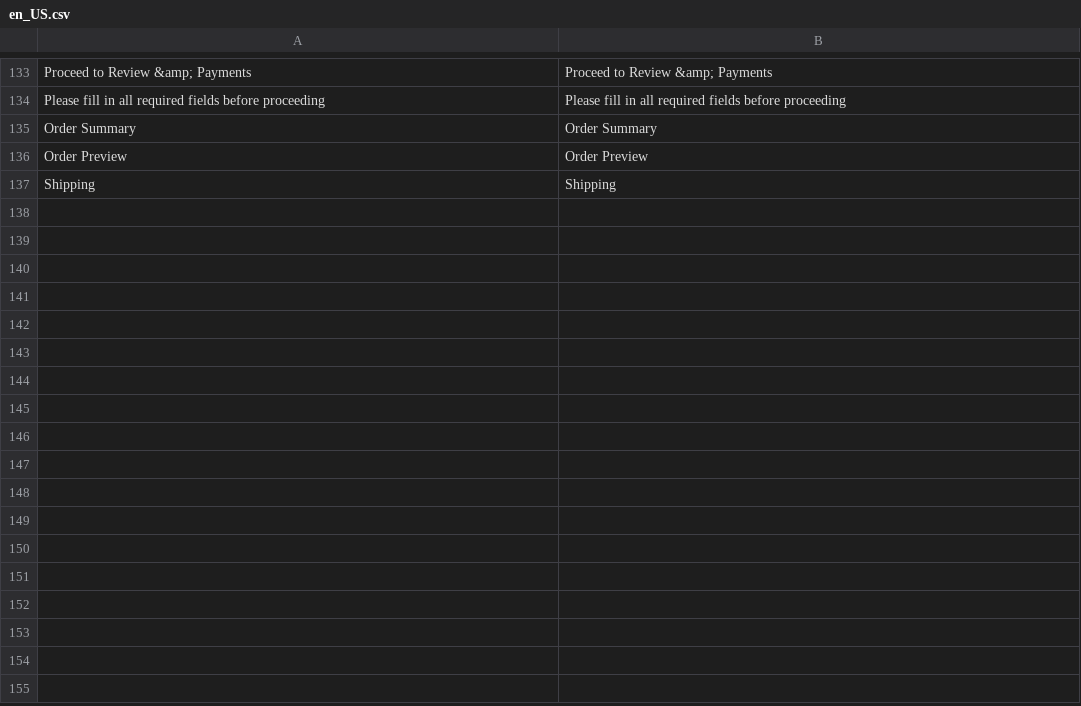
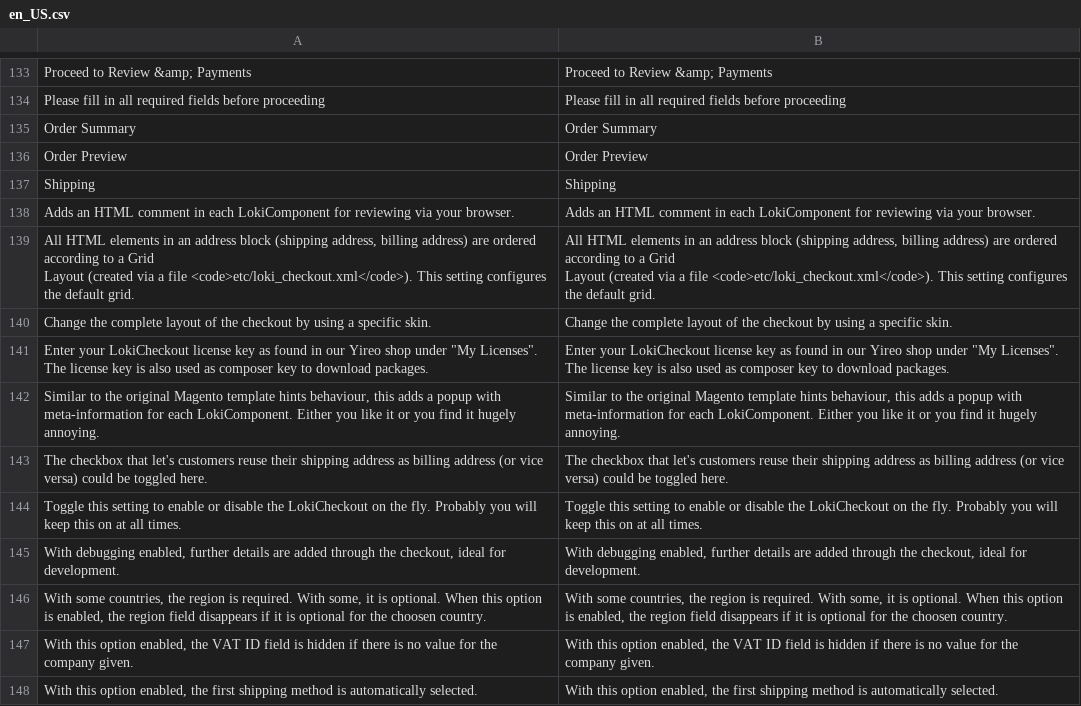
Before and after one commit to LokiCheckout/LokiCheckout_Core, a CSV file: i18n/en_US.csv, drawn as a sheet; only a part is shown, gaps mark what is left out; ↵ is a line break in a cell; the diff names each change by its address in the sheet, - before the commit and + after, or states it on an @@ line.

```diff
--- a/i18n/en_US.csv
+++ b/i18n/en_US.csv
+row 138: Adds an HTML comment in each LokiComponent for reviewing via your browser. | Adds an HTML comment in each LokiComponent for reviewing via your browser.
+row 139: All HTML elements in an address block (shipping address, billing address) are ordered according to a Grid ↵ Layout (created via a file <code>etc/loki_checkout.xml</code>). This setting configures the default grid. | All HTML elements in an address block (shipping address, billing address) are ordered according to a Grid ↵ Layout (created via a file <code>etc/loki_checkout.xml</code>). This setting configures the default grid.
+row 140: Change the complete layout of the checkout by using a specific skin. | Change the complete layout of the checkout by using a specific skin.
+row 141: Enter your LokiCheckout license key as found in our Yireo shop under "My Licenses". The license key is also used as composer key to download packages. | Enter your LokiCheckout license key as found in our Yireo shop under "My Licenses". The license key is also used as composer key to download packages.
+row 142: Similar to the original Magento template hints behaviour, this adds a popup with meta-information for each LokiComponent. Either you like it or you find it hugely annoying. | Similar to the original Magento template hints behaviour, this adds a popup with meta-information for each LokiComponent. Either you like it or you find it hugely annoying.
+row 143: The checkbox that let's customers reuse their shipping address as billing address (or vice versa) could be toggled here. | The checkbox that let's customers reuse their shipping address as billing address (or vice versa) could be toggled here.
+row 144: Toggle this setting to enable or disable the LokiCheckout on the fly. Probably you will keep this on at all times. | Toggle this setting to enable or disable the LokiCheckout on the fly. Probably you will keep this on at all times.
+row 145: With debugging enabled, further details are added through the checkout, ideal for development. | With debugging enabled, further details are added through the checkout, ideal for development.
+row 146: With some countries, the region is required. With some, it is optional. When this option is enabled, the region field disappears if it is optional for the choosen country. | With some countries, the region is required. With some, it is optional. When this option is enabled, the region field disappears if it is optional for the choosen country.
+row 147: With this option enabled, the VAT ID field is hidden if there is no value for the company given. | With this option enabled, the VAT ID field is hidden if there is no value for the company given.
+row 148: With this option enabled, the first shipping method is automatically selected. | With this option enabled, the first shipping method is automatically selected.
```
Also changed, not shown: i18n/nl_BE.csv, i18n/nl_NL.csv, 48 other files.
